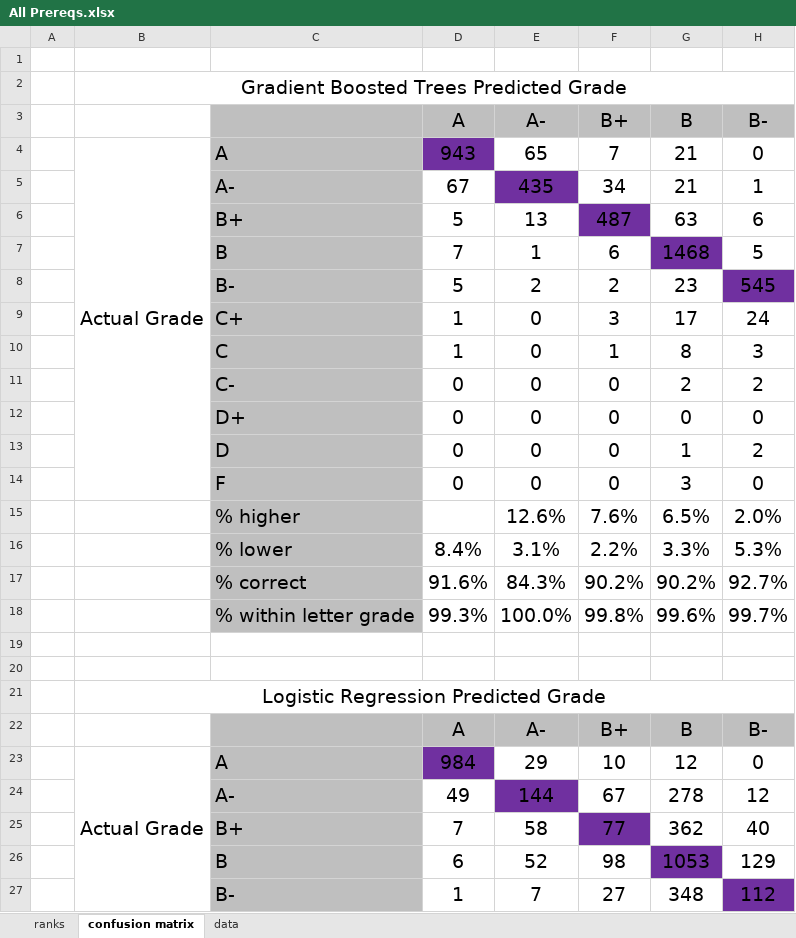
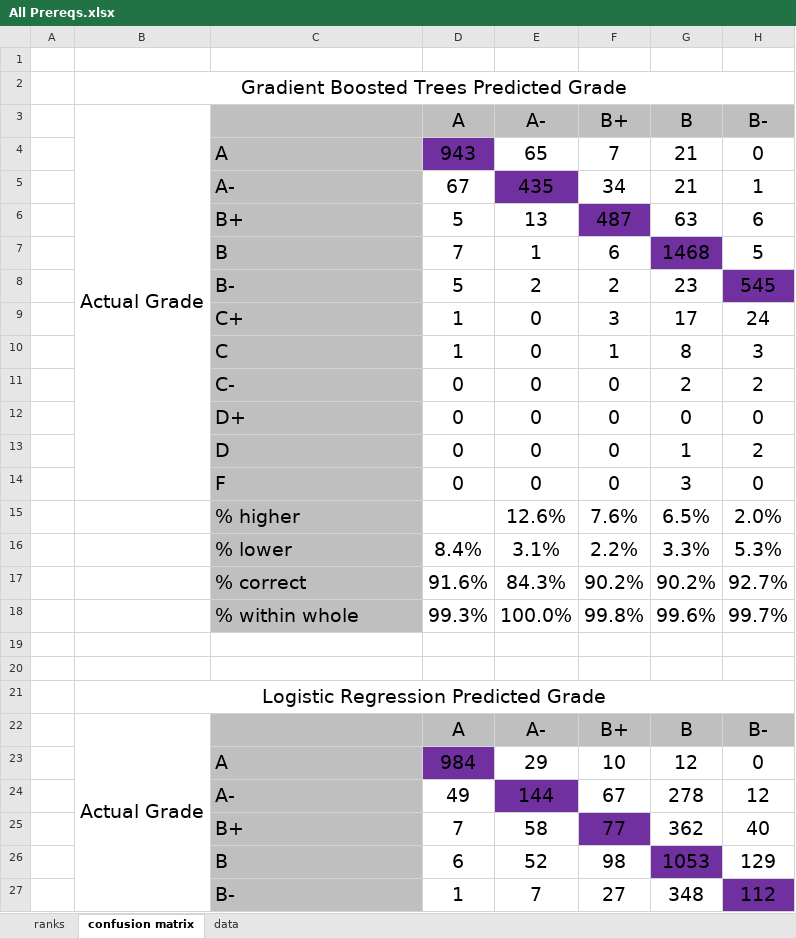
Before and after one commit to eross-uwp/Server, an Excel workbook: postrequisite_prediction/analysis/All Prereqs.xlsx, sheet confusion matrix, drawn as a sheet; only a part is shown; values as stored, in another font and other column widths than the file's, no borders; conditional formats not drawn; the diff covers the shown part only; the diff names each change by its address in the sheet, - before the commit and + after, or states it on an @@ line.

Commit message:
Updated confusion matrices.

```diff
--- a/postrequisite_prediction/analysis/All Prereqs.xlsx (sheet confusion matrix)
+++ b/postrequisite_prediction/analysis/All Prereqs.xlsx (sheet confusion matrix)
-B3: (empty)
+B3: Actual Grade
+B3:B14 merged
-B4 (Actual Grade): Actual Grade
+B4 (Actual Grade): (empty)
-B4:B14 merged
-C18: % within letter grade
+C18: % within whole
-B22 (Actual Grade): (empty)
+B22 (Actual Grade): Actual Grade
+B22:B33 merged
-B23 (Actual Grade): Actual Grade
+B23 (Actual Grade): (empty)
-B23:B33 merged
```
Also changed, not shown: 7 edited cells and merged cells elsewhere in this sheet, postrequisite_prediction/analysis/Immediate Prereqs.xlsx, postrequisite_prediction/analysis/Root Prereqs.xlsx.
